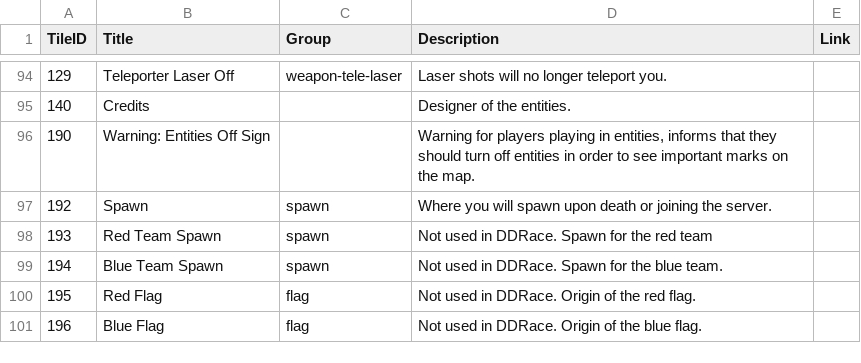
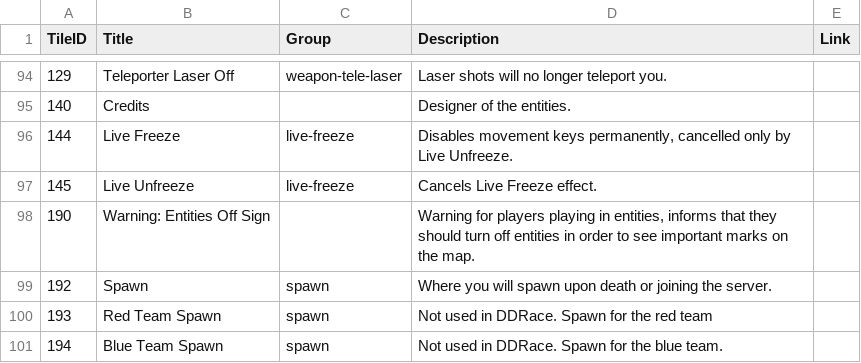
Before and after one commit to ddnet/ddnet-web, a CSV file: explain-layers/tiles.csv, drawn as a sheet; only a part is shown, gaps mark what is left out; the shorter side is filled out with more unchanged rows.

Commit message:
Add live freeze to explain layers

```diff
--- a/explain-layers/tiles.csv
+++ b/explain-layers/tiles.csv
@@ -95,2 +95,4 @@ TileID,Title,Group,Description,Link
 140,Credits,,Designer of the entities.,
+144,Live Freeze,live-freeze,"Disables movement keys permanently, cancelled only by Live Unfreeze.",
+145,Live Unfreeze,live-freeze,Cancels Live Freeze effect.,
 190,Warning: Entities Off Sign,,"Warning for players playing in entities, informs that they should turn off entities in order to see important marks on the map.",
```
Also changed, not shown: 4 other files.
